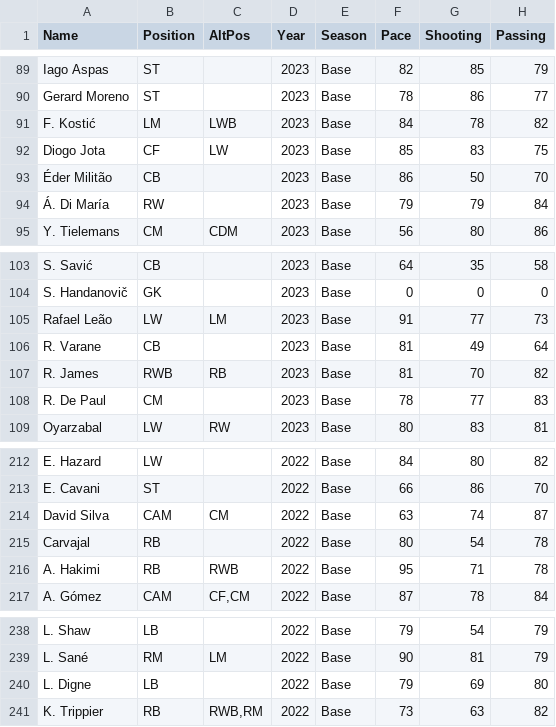
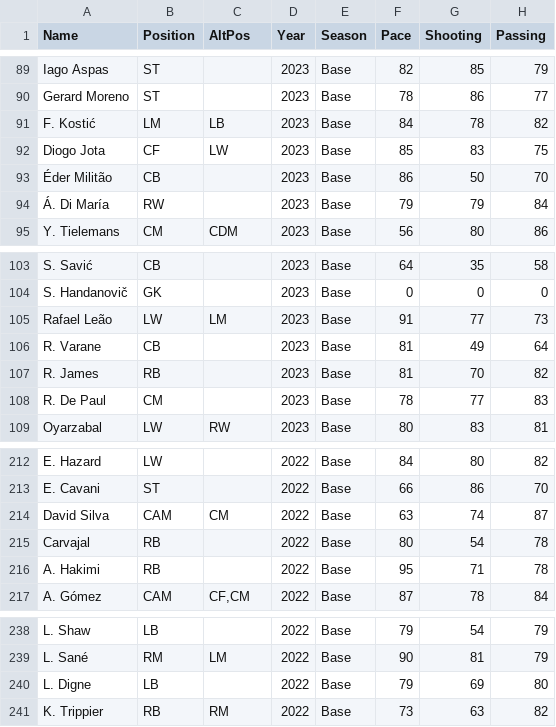
Before and after one commit to trietphm06/SFM, a CSV file: Assets/Data/PlayersData.csv, drawn as a sheet; only a part is shown, gaps mark what is left out; the diff names each change by its address in the sheet, - before the commit and + after, or states it on an @@ line.

Commit message:
feat: simplify positions (CB, LB, RB), boost strong team advantage, port DraftManager and GameBootstrap to C#

```diff
--- a/Assets/Data/PlayersData.csv
+++ b/Assets/Data/PlayersData.csv
-C91 (AltPos): LWB
+C91 (AltPos): LB
-B107 (Position): RWB
+B107 (Position): RB
-C107 (AltPos): RB
+C107 (AltPos): (empty)
-C216 (AltPos): RWB
+C216 (AltPos): (empty)
-C241 (AltPos): RWB,RM
+C241 (AltPos): RM
```
Also changed, not shown: 11 other files.
